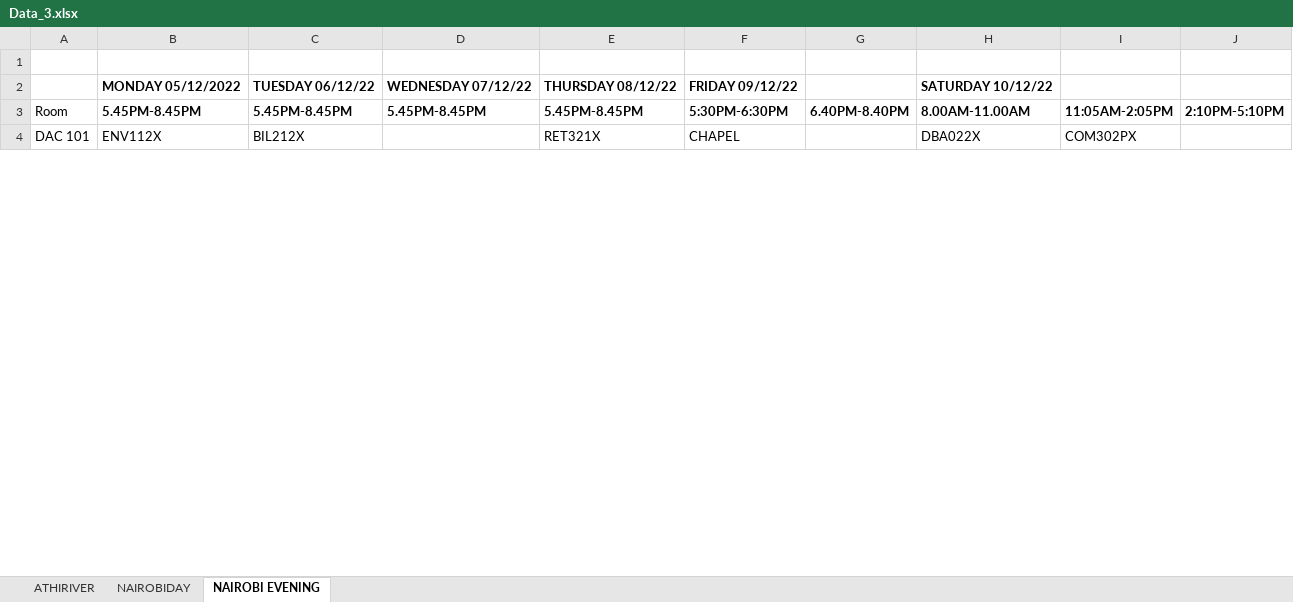
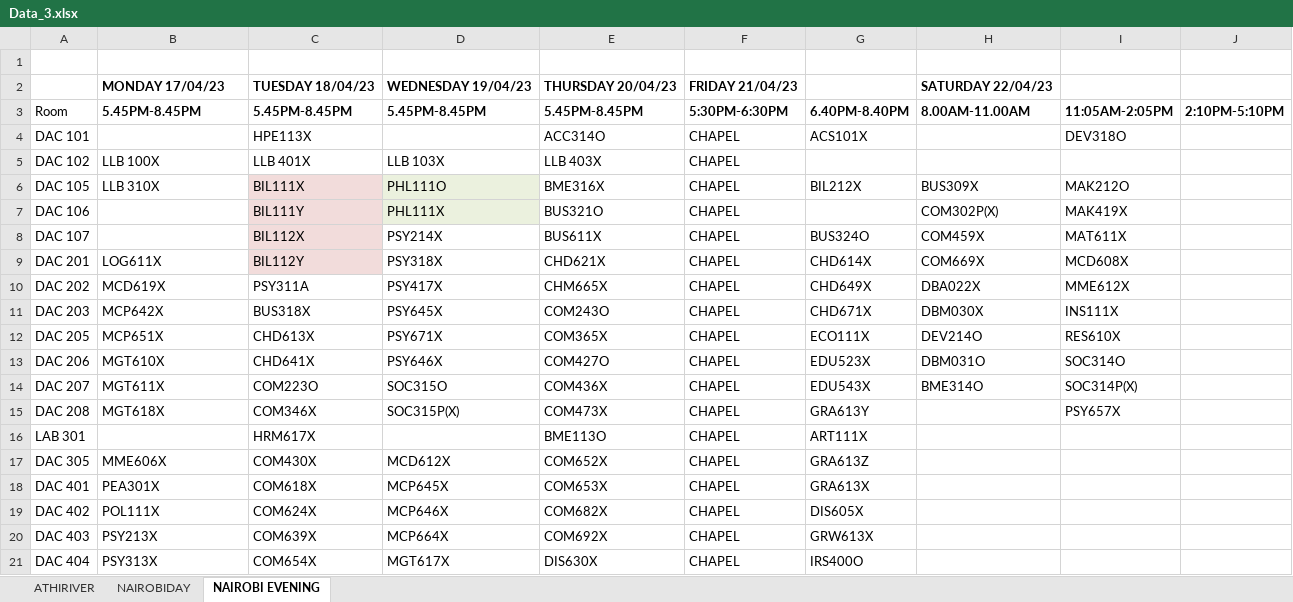
Before and after one commit to NewtonMutugi/exam-timetable, an Excel workbook: data/Data_3.xlsx, sheet NAIROBI EVENING, drawn as a sheet; only a part is shown; values as stored, in another font and other column widths than the file's, no borders; removed rows and columns are numbered as before the commit, all else as after; the diff covers the shown part only; the diff names each change by its address in the sheet, - before the commit and + after, or states it on an @@ line.

```diff
--- a/data/Data_3.xlsx (sheet NAIROBI EVENING)
+++ b/data/Data_3.xlsx (sheet NAIROBI EVENING)
-row 2:  | MONDAY 05/12/2022 | TUESDAY 06/12/22 | WEDNESDAY 07/12/22 | THURSDAY 08/12/22 | FRIDAY 09/12/22 |  | SATURDAY 10/12/22
+row 2:  | MONDAY 17/04/23 | TUESDAY 18/04/23 | WEDNESDAY 19/04/23 | THURSDAY 20/04/23 | FRIDAY 21/04/23 |  | SATURDAY 22/04/23
-row 4: DAC 101 | ENV112X | BIL212X |  | RET321X | CHAPEL |  | DBA022X | COM302PX
+row 4: DAC 101 |  | HPE113X |  | ACC314O | CHAPEL | ACS101X |  | DEV318O
+row 5: DAC 102 | LLB 100X | LLB 401X | LLB 103X | LLB 403X | CHAPEL
+row 6: DAC 105 | LLB 310X | BIL111X | PHL111O | BME316X | CHAPEL | BIL212X | BUS309X | MAK212O
+row 7: DAC 106 |  | BIL111Y | PHL111X | BUS321O | CHAPEL |  | COM302P(X) | MAK419X
+row 8: DAC 107 |  | BIL112X | PSY214X | BUS611X | CHAPEL | BUS324O | COM459X | MAT611X
+row 9: DAC 201 | LOG611X | BIL112Y | PSY318X | CHD621X | CHAPEL | CHD614X | COM669X | MCD608X
+row 10: DAC 202 | MCD619X | PSY311A | PSY417X | CHM665X | CHAPEL | CHD649X | DBA022X | MME612X
+row 11: DAC 203 | MCP642X | BUS318X | PSY645X | COM243O | CHAPEL | CHD671X | DBM030X | INS111X
+row 12: DAC 205 | MCP651X | CHD613X | PSY671X | COM365X | CHAPEL | ECO111X | DEV214O | RES610X
+row 13: DAC 206 | MGT610X | CHD641X | PSY646X | COM427O | CHAPEL | EDU523X | DBM031O | SOC314O
+row 14: DAC 207 | MGT611X | COM223O | SOC315O | COM436X | CHAPEL | EDU543X | BME314O | SOC314P(X)
+row 15: DAC 208 | MGT618X | COM346X | SOC315P(X) | COM473X | CHAPEL | GRA613Y |  | PSY657X
+row 16: LAB 301 |  | HRM617X |  | BME113O | CHAPEL | ART111X
+row 17: DAC 305 | MME606X | COM430X | MCD612X | COM652X | CHAPEL | GRA613Z
+row 18: DAC 401 | PEA301X | COM618X | MCP645X | COM653X | CHAPEL | GRA613X
+row 19: DAC 402 | POL111X | COM624X | MCP646X | COM682X | CHAPEL | DIS605X
+row 20: DAC 403 | PSY213X | COM639X | MCP664X | COM692X | CHAPEL | GRW613X
+row 21: DAC 404 | PSY313X | COM654X | MGT617X | DIS630X | CHAPEL | IRS400O
```
Also changed, not shown: 52 added rows, 72 removed rows and 26 edited cells elsewhere in this sheet, sheet ATHIRIVER, sheet NAIROBIDAY, 5 other files.
